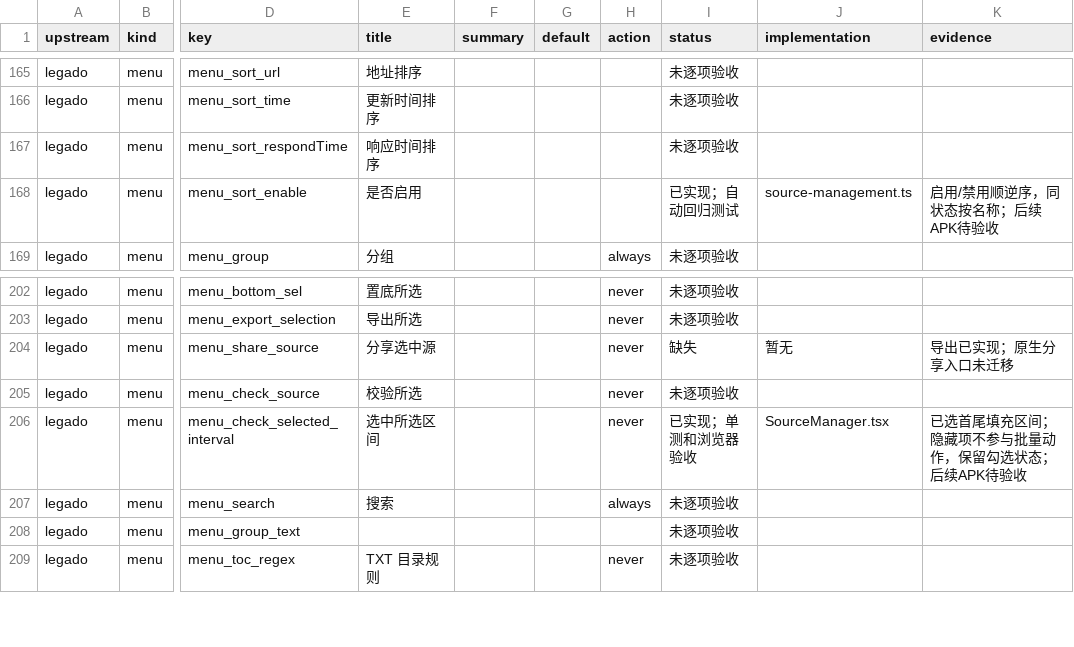
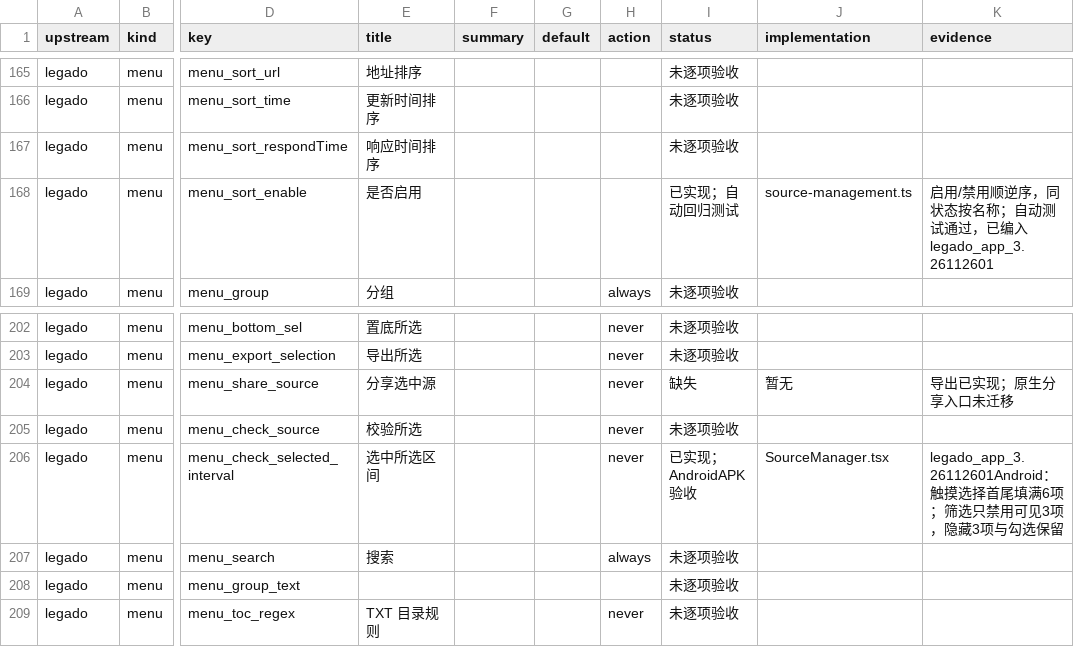
Before and after one commit to suixincrazy/legado-tauri, a CSV file: docs/audit/menus-settings.csv, drawn as a sheet; only a part is shown, gaps mark what is left out; the diff names each change by its address in the sheet, - before the commit and + after, or states it on an @@ line.

```diff
--- a/docs/audit/menus-settings.csv
+++ b/docs/audit/menus-settings.csv
-K168 (evidence): 启用/禁用顺逆序，同状态按名称；后续APK待验收
+K168 (evidence): 启用/禁用顺逆序，同状态按名称；自动测试通过，已编入legado_app_3.26112601
-I206 (status): 已实现；单测和浏览器验收
+I206 (status): 已实现；AndroidAPK验收
-K206 (evidence): 已选首尾填充区间；隐藏项不参与批量动作，保留勾选状态；后续APK待验收
+K206 (evidence): legado_app_3.26112601Android：触摸选择首尾填满6项；筛选只禁用可见3项，隐藏3项与勾选保留
```
Also changed, not shown: 1 other file.
